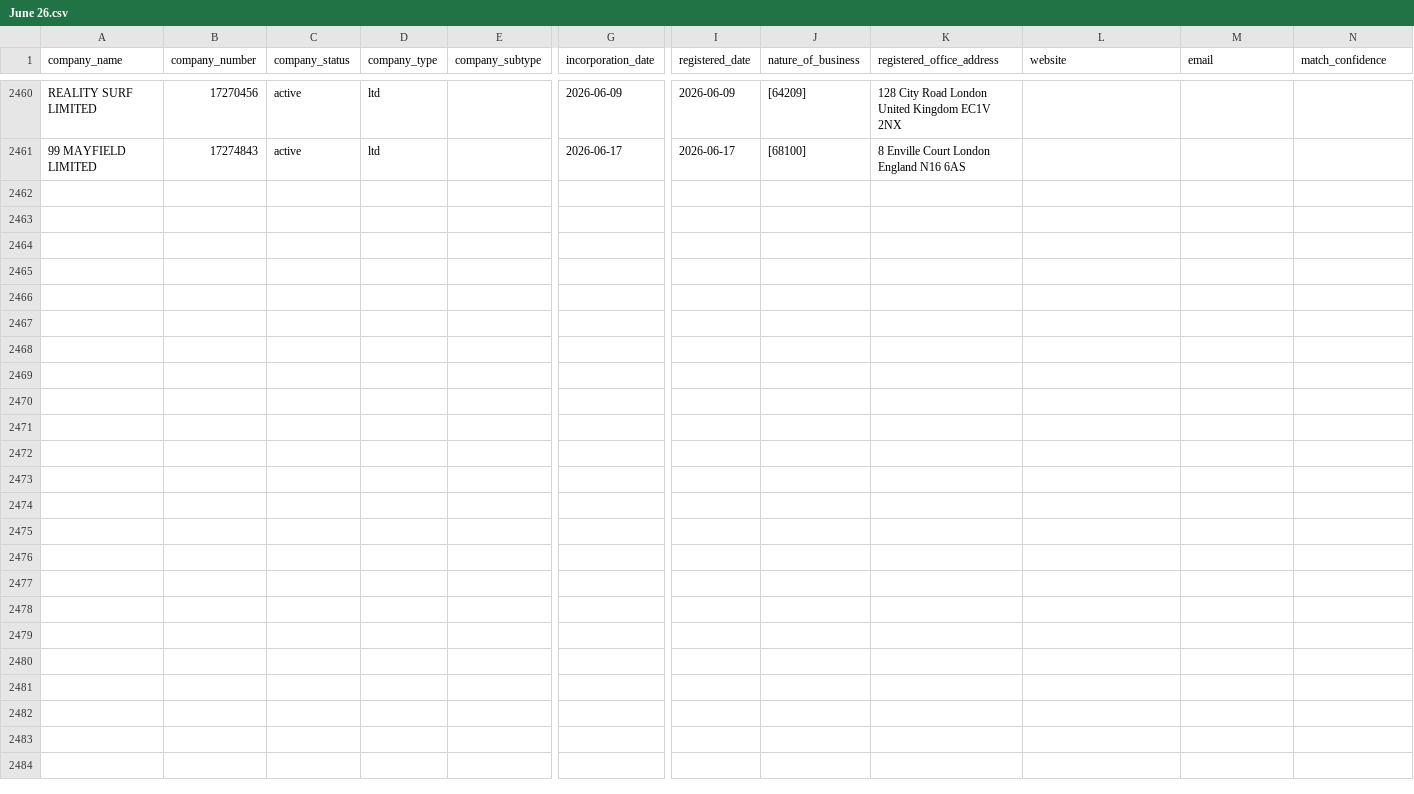
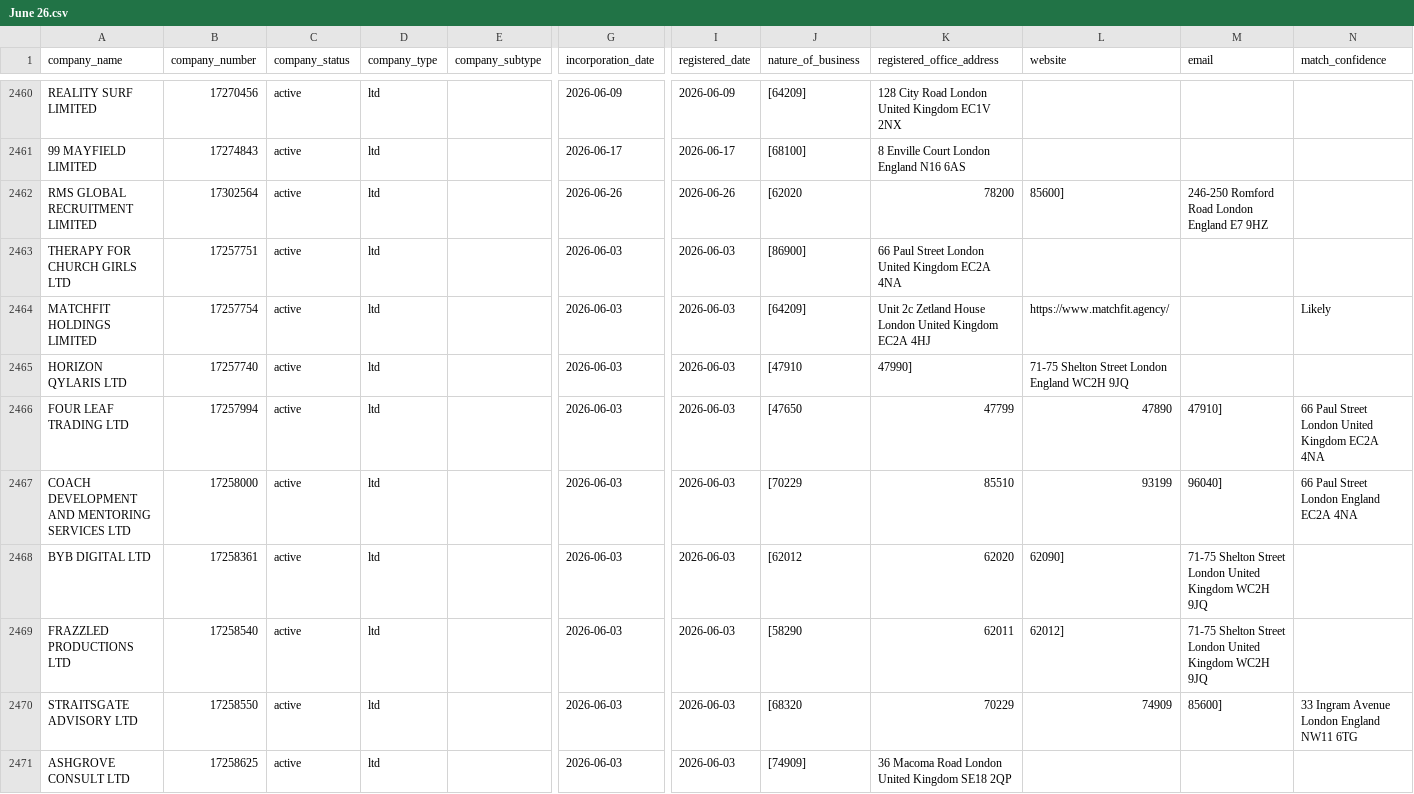
Before and after one commit to georgeunifi/George-Nicholson, a CSV file: London/Enriched/June 26.csv, drawn as a sheet; only a part is shown, gaps mark what is left out; rows hold the shown columns only; the diff covers the shown part only; the diff names each change by its address in the sheet, - before the commit and + after, or states it on an @@ line.

```diff
--- a/London/Enriched/June 26.csv
+++ b/London/Enriched/June 26.csv
+row 2462: RMS GLOBAL RECRUITMENT LIMITED | 17302564 | active | ltd |  | 2026-06-26 | 2026-06-26 | [62020 | 78200 | 85600] | 246-250 Romford Road London England E7 9HZ
+row 2463: THERAPY FOR CHURCH GIRLS LTD | 17257751 | active | ltd |  | 2026-06-03 | 2026-06-03 | [86900] | 66 Paul Street London United Kingdom EC2A 4NA
+row 2464: MATCHFIT HOLDINGS LIMITED | 17257754 | active | ltd |  | 2026-06-03 | 2026-06-03 | [64209] | Unit 2c Zetland House London United Kingdom EC2A 4HJ | https://www.matchfit.agency/ |  | Likely
+row 2465: HORIZON QYLARIS LTD | 17257740 | active | ltd |  | 2026-06-03 | 2026-06-03 | [47910 | 47990] | 71-75 Shelton Street London England WC2H 9JQ
+row 2466: FOUR LEAF TRADING LTD | 17257994 | active | ltd |  | 2026-06-03 | 2026-06-03 | [47650 | 47799 | 47890 | 47910] | 66 Paul Street London United Kingdom EC2A 4NA
+row 2467: COACH DEVELOPMENT AND MENTORING SERVICES LTD | 17258000 | active | ltd |  | 2026-06-03 | 2026-06-03 | [70229 | 85510 | 93199 | 96040] | 66 Paul Street London England EC2A 4NA
+row 2468: BYB DIGITAL LTD | 17258361 | active | ltd |  | 2026-06-03 | 2026-06-03 | [62012 | 62020 | 62090] | 71-75 Shelton Street London United Kingdom WC2H 9JQ
+row 2469: FRAZZLED PRODUCTIONS LTD | 17258540 | active | ltd |  | 2026-06-03 | 2026-06-03 | [58290 | 62011 | 62012] | 71-75 Shelton Street London United Kingdom WC2H 9JQ
+row 2470: STRAITSGATE ADVISORY LTD | 17258550 | active | ltd |  | 2026-06-03 | 2026-06-03 | [68320 | 70229 | 74909 | 85600] | 33 Ingram Avenue London England NW11 6TG
+row 2471: ASHGROVE CONSULT LTD | 17258625 | active | ltd |  | 2026-06-03 | 2026-06-03 | [74909] | 36 Macoma Road London United Kingdom SE18 2QP
```
Also changed, not shown: 10 added rows elsewhere in this file.
